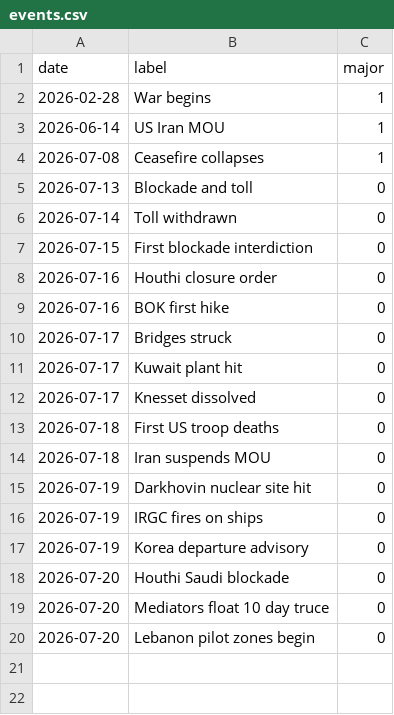
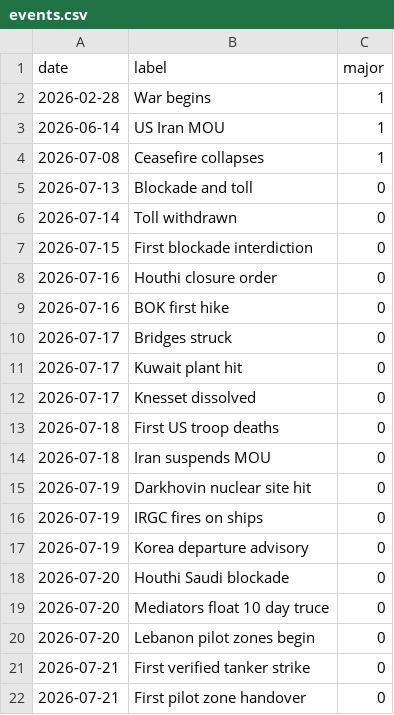
Before and after one commit to willsheo/middle-east-news, a CSV file: data/events.csv, drawn as a sheet; the diff names each change by its address in the sheet, - before the commit and + after, or states it on an @@ line.

```diff
--- a/data/events.csv
+++ b/data/events.csv
+row 21: 2026-07-21 | First verified tanker strike | 0
+row 22: 2026-07-21 | First pilot zone handover | 0
```
Also changed, not shown: data/observations.csv, data/series.csv, 11 other files.
